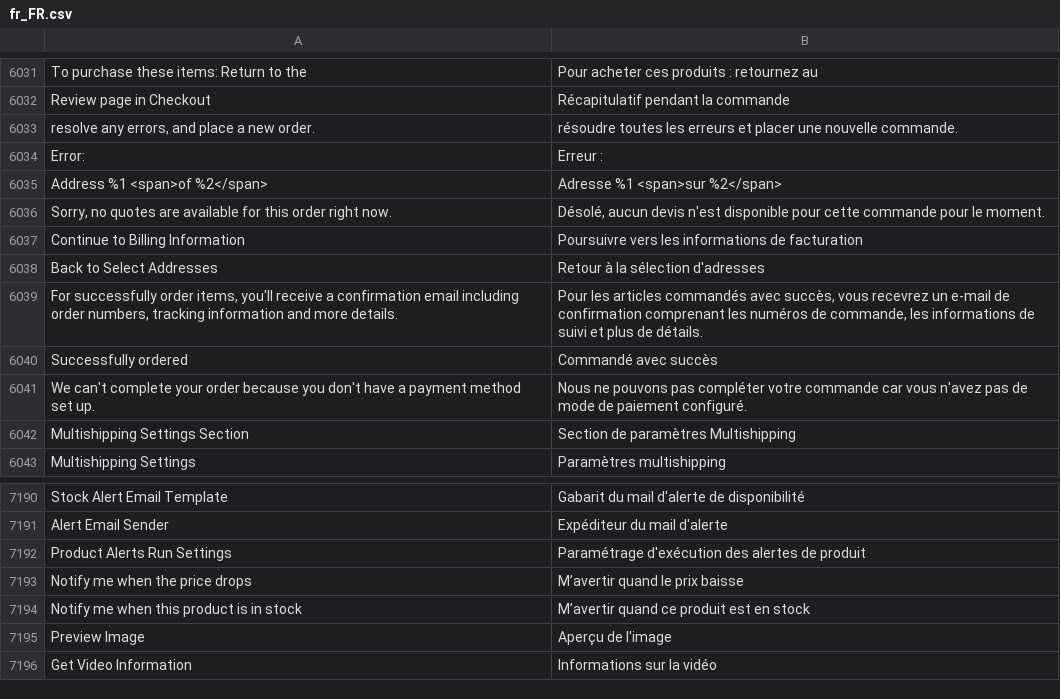
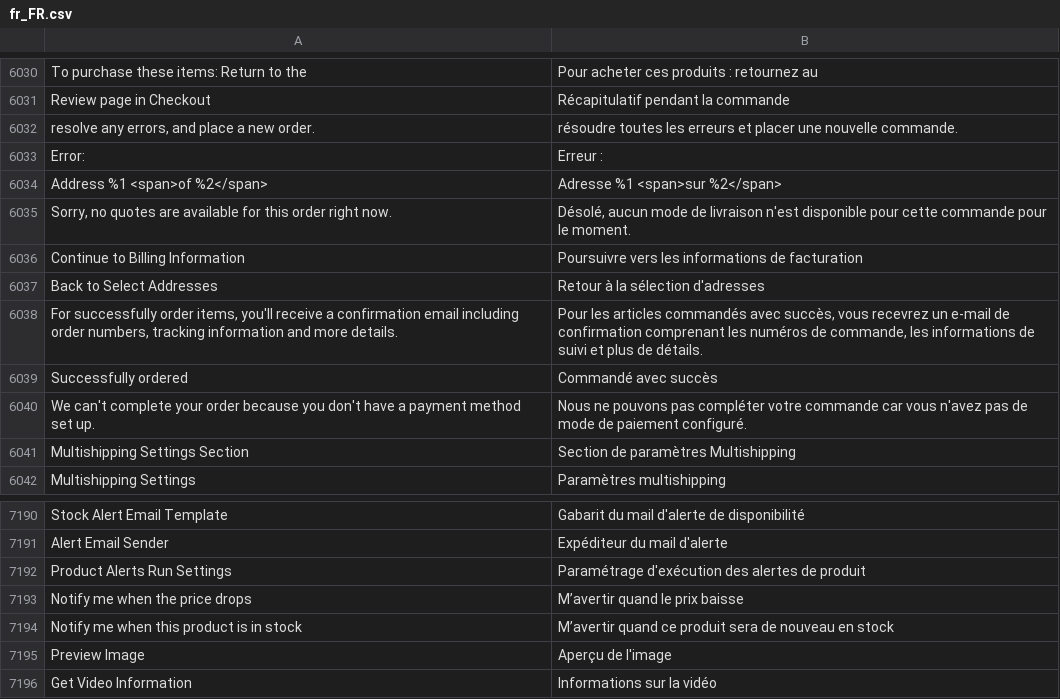
Before and after one commit to magento-l10n/language-fr_FR, a CSV file: fr_FR.csv, drawn as a sheet; only a part is shown, gaps mark what is left out; addresses are those after the commit; the diff covers the shown part only; the diff names each change by its address in the sheet, - before the commit and + after, or states it on an @@ line.

```diff
--- a/fr_FR.csv
+++ b/fr_FR.csv
-B6035: Désolé, aucun devis n'est disponible…
+B6035: Désolé, aucun mode de livraison n'est disponible…
-B7194: M’avertir quand ce produit est en stock
+B7194: M’avertir quand ce produit sera de nouveau en stock
```
Also changed, not shown: 1 added row, 1 removed row and 3 edited cells elsewhere in this file, 1 other file.
